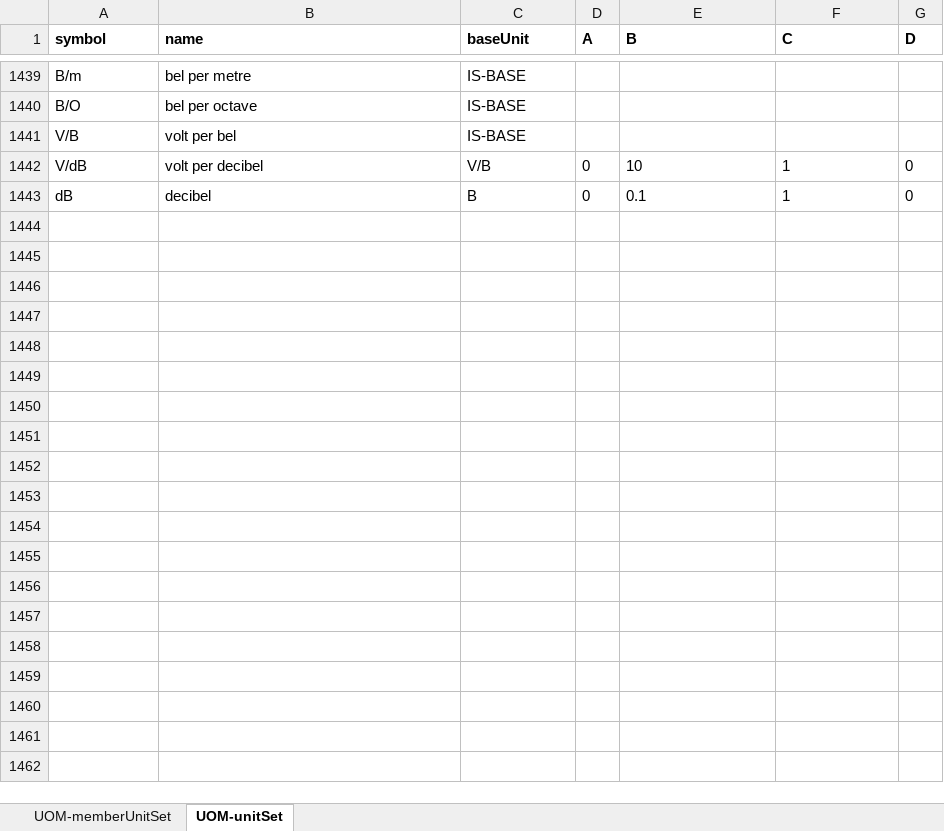
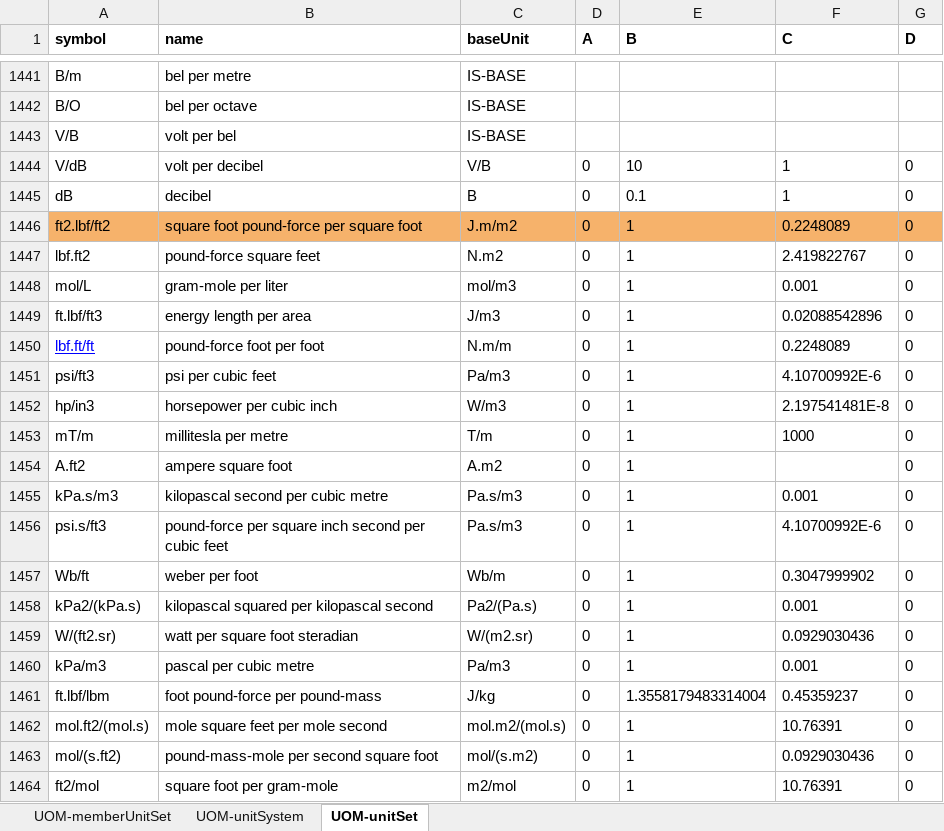
Before and after one commit to experty14/tempus-unit-conversion, an Excel workbook: src/main/resources/Unit_Of_Measurement.xlsx, sheet UOM-unitSet, drawn as a sheet; only a part is shown, gaps mark what is left out; values as stored, in another font and other column widths than the file's, no borders; charts and pictures not drawn; the diff covers the shown part only; the diff names each change by its address in the sheet, - before the commit and + after, or states it on an @@ line.

Commit message:
Updating Unit_Of_Measurement xls file

```diff
--- a/src/main/resources/Unit_Of_Measurement.xlsx (sheet UOM-unitSet)
+++ b/src/main/resources/Unit_Of_Measurement.xlsx (sheet UOM-unitSet)
+sheet tab: UOM-unitSystem
+row 1446: ft2.lbf/ft2 | square foot pound-force per square foot | J.m/m2 | 0 | 1 | 0.2248089 | 0
+row 1447: lbf.ft2 | pound-force square feet | N.m2 | 0 | 1 | 2.419822767 | 0
+row 1448: mol/L | gram-mole per liter | mol/m3 | 0 | 1 | 0.001 | 0
+row 1449: ft.lbf/ft3 | energy length per area | J/m3 | 0 | 1 | 0.02088542896 | 0
+row 1450: lbf.ft/ft | pound-force foot per foot | N.m/m | 0 | 1 | 0.2248089 | 0
+row 1451: psi/ft3 | psi per cubic feet | Pa/m3 | 0 | 1 | 4.10700992E-6 | 0
+row 1452: hp/in3 | horsepower per cubic inch | W/m3 | 0 | 1 | 2.197541481E-8 | 0
+row 1453: mT/m | millitesla per metre | T/m | 0 | 1 | 1000 | 0
+row 1454: A.ft2 | ampere square foot | A.m2 | 0 | 1 |  | 0
+row 1455: kPa.s/m3 | kilopascal second per cubic metre | Pa.s/m3 | 0 | 1 | 0.001 | 0
+row 1456: psi.s/ft3 | pound-force per square inch second per cubic feet | Pa.s/m3 | 0 | 1 | 4.10700992E-6 | 0
+row 1457: Wb/ft | weber per foot | Wb/m | 0 | 1 | 0.3047999902 | 0
+row 1458: kPa2/(kPa.s) | kilopascal squared per kilopascal second | Pa2/(Pa.s) | 0 | 1 | 0.001 | 0
+row 1459: W/(ft2.sr) | watt per square foot steradian | W/(m2.sr) | 0 | 1 | 0.0929030436 | 0
+row 1460: kPa/m3 | pascal per cubic metre | Pa/m3 | 0 | 1 | 0.001 | 0
+row 1461: ft.lbf/lbm | foot pound-force per pound-mass | J/kg | 0 | 1.3558179483314004 | 0.45359237 | 0
+row 1462: mol.ft2/(mol.s) | mole square feet per mole second | mol.m2/(mol.s) | 0 | 1 | 10.76391 | 0
+row 1463: mol/(s.ft2) | pound-mass-mole per second square foot | mol/(s.m2) | 0 | 1 | 0.0929030436 | 0
+row 1464: ft2/mol | square foot per gram-mole | m2/mol | 0 | 1 | 10.76391 | 0
```
Also changed, not shown: 56 added rows elsewhere in this sheet, sheet UOM-memberUnitSet, charts or pictures, 2 other files.
